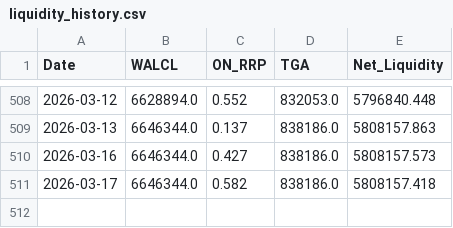
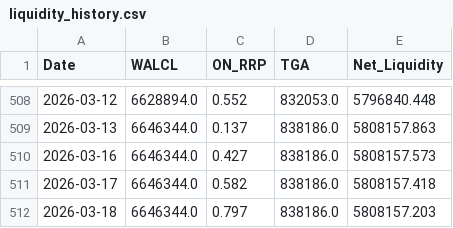
Before and after one commit to OtherChains/usd_liquidity_index, a CSV file: data/liquidity_history.csv, drawn as a sheet; only a part is shown, gaps mark what is left out.

Commit message:
Auto‑update 2026-03-18

```diff
--- a/data/liquidity_history.csv
+++ b/data/liquidity_history.csv
@@ -511 +511,2 @@ Date,WALCL,ON_RRP,TGA,Net_Liquidity
 2026-03-17,6646344.0,0.582,838186.0,5808157.418
+2026-03-18,6646344.0,0.797,838186.0,5808157.203
```
